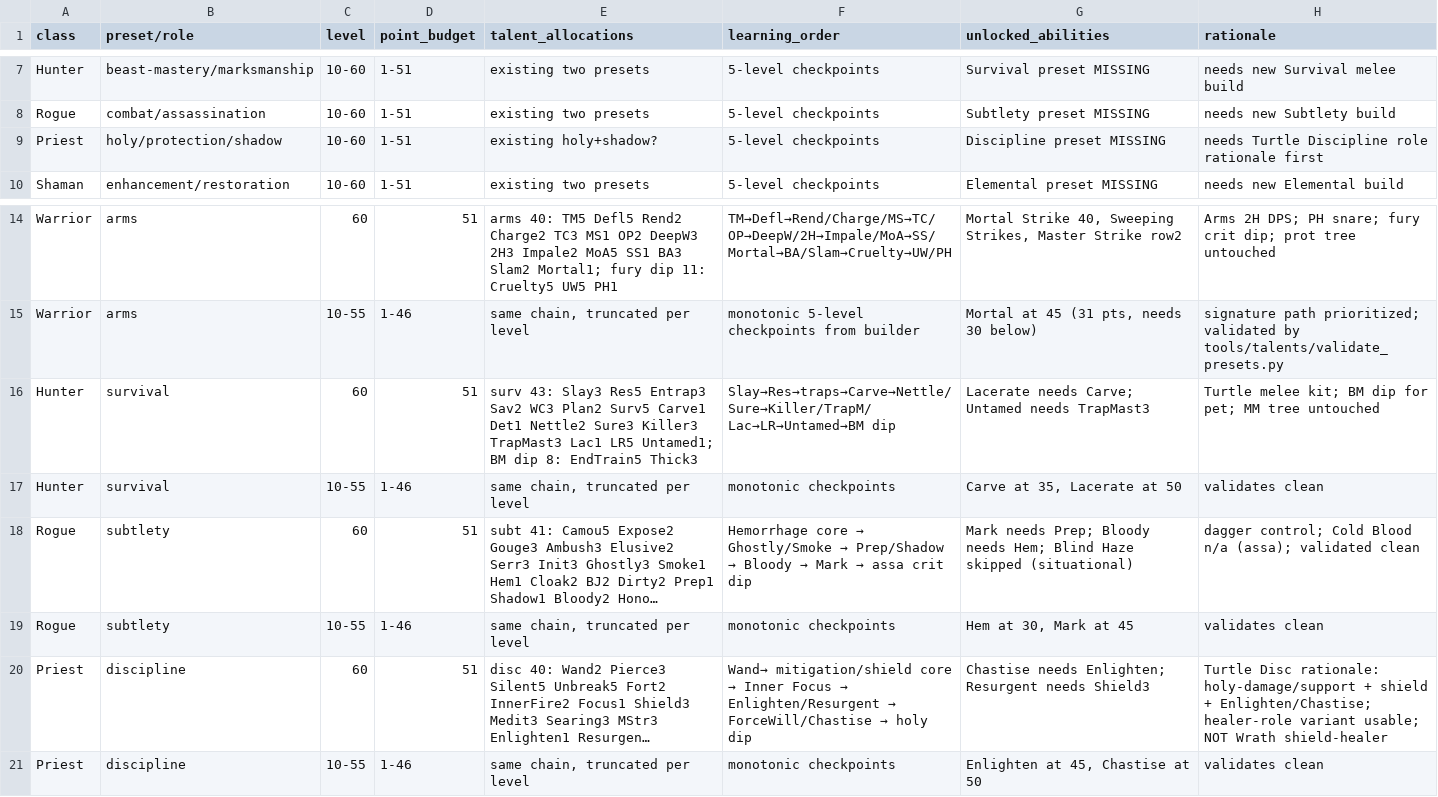
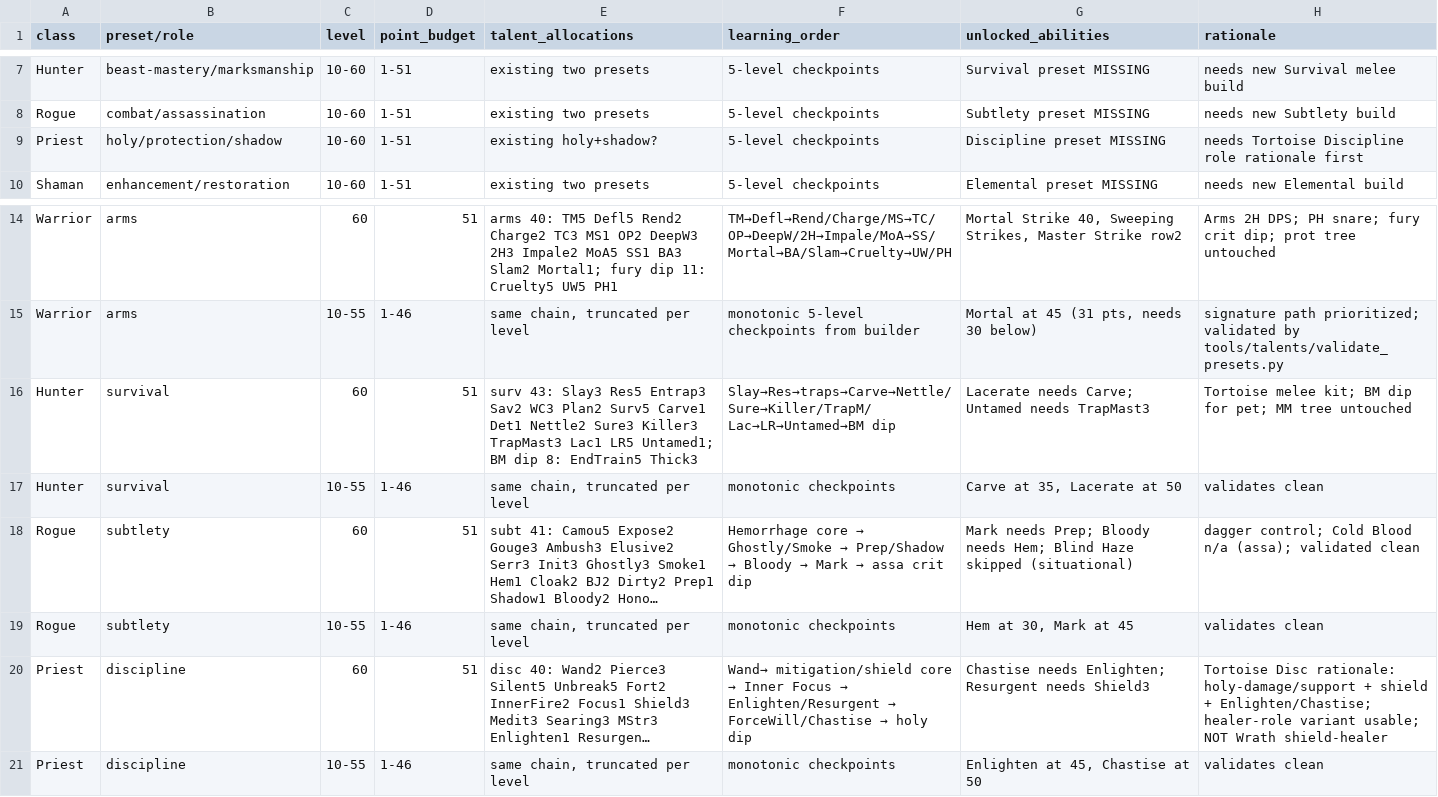
Before and after one commit to Sagiroth/TortoiseBots, a TSV file: docs/class-port/TALENT_BUILDS.tsv, drawn as a sheet; only a part is shown, gaps mark what is left out; long unchanged cells end in …; the diff names each change by its address in the sheet, - before the commit and + after, or states it on an @@ line.

```diff
--- a/docs/class-port/TALENT_BUILDS.tsv
+++ b/docs/class-port/TALENT_BUILDS.tsv
-H9 (rationale): needs Turtle Discipline role rationale first
+H9 (rationale): needs Tortoise Discipline role rationale first
-H16 (rationale): Turtle melee kit;…
+H16 (rationale): Tortoise melee kit;…
-H20 (rationale): Turtle Disc rationale:…
+H20 (rationale): Tortoise Disc rationale:…
```
Also changed, not shown: docs/class-port/DONOR_MAP.tsv, docs/class-port/SPELL_COVERAGE.tsv, 26 other files.
